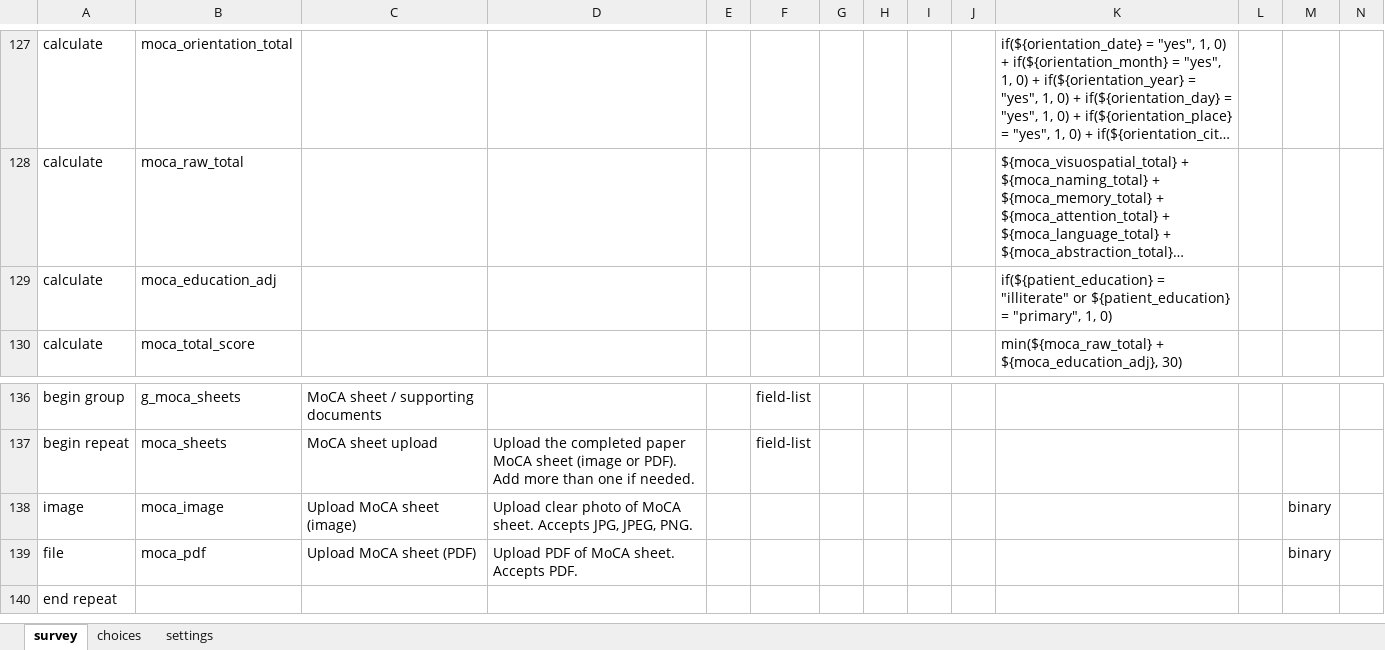
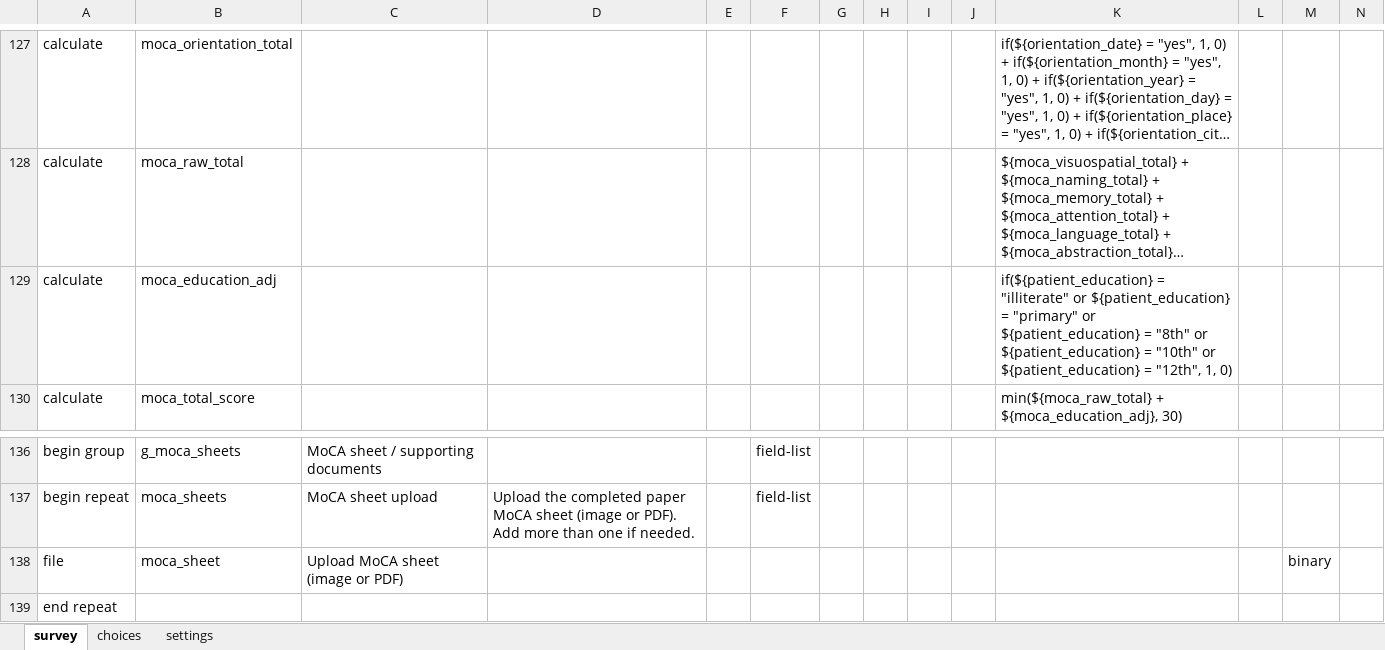
Before and after one commit to donthireddysaivarshini/satoruemr, an Excel workbook: forms/app/moca_assessment.xlsx, sheet survey, drawn as a sheet; only a part is shown, gaps mark what is left out; long unchanged cells end in …; values as stored, in another font and other column widths than the file's, no borders; removed rows and columns are numbered as before the commit, all else as after; the diff names each change by its address in the sheet, - before the commit and + after, or states it on an @@ line.

```diff
--- a/forms/app/moca_assessment.xlsx (sheet survey)
+++ b/forms/app/moca_assessment.xlsx (sheet survey)
-K129: …${patient_education} = "primary", 1, 0)
+K129: …${patient_education} = "primary" or ${patient_education} = "8th" or ${patient_education} = "10th" or ${patient_education} = "12th", 1, 0)
-row 138: image | moca_image | Upload MoCA sheet (image) | Upload clear photo of MoCA sheet. Accepts JPG, JPEG, PNG. |  |  |  |  |  |  |  |  | binary
-B138: moca_pdf
+B138: moca_sheet
-C138: Upload MoCA sheet (PDF)
+C138: Upload MoCA sheet (image or PDF)
-D138: Upload PDF of MoCA sheet. Accepts PDF.
+D138: (empty)
```
Also changed, not shown: forms/app/ddst.xlsx, forms/app/vineland.xlsx, 28 other files.
